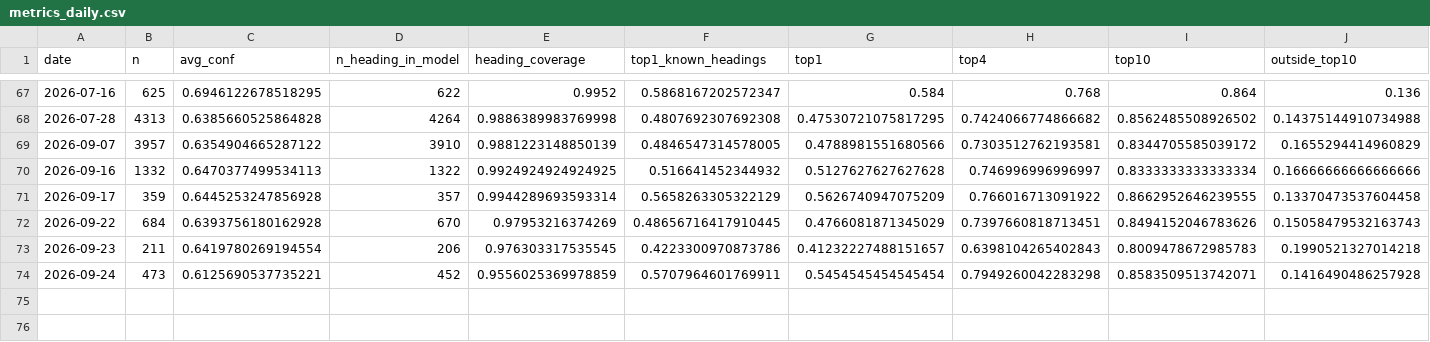
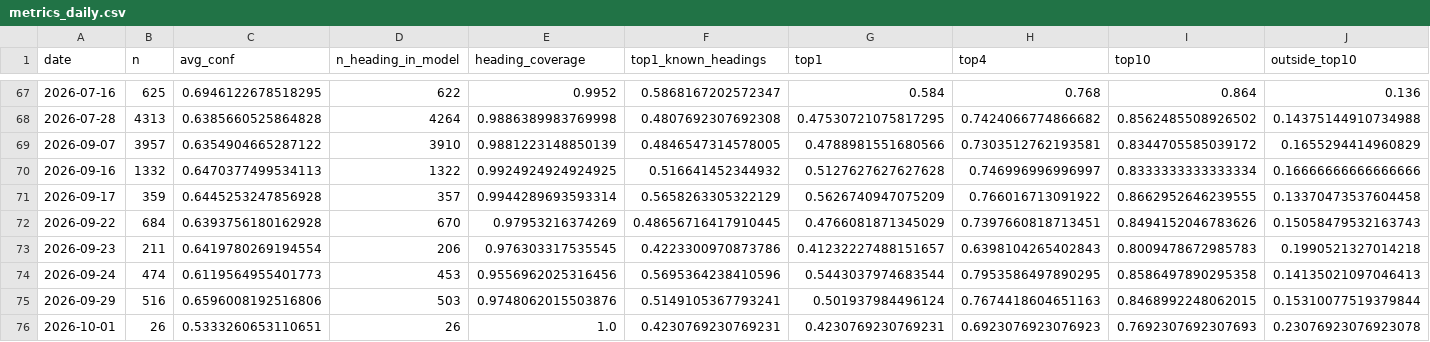
Before and after one commit to bubcass/ml-pq-headings, a CSV file: outputs/metrics_daily.csv, drawn as a sheet; only a part is shown, gaps mark what is left out; rows hold the shown columns only; the diff covers the shown part only; the diff names each change by its address in the sheet, - before the commit and + after, or states it on an @@ line.

Commit message:
Update daily PQ heading metrics (DistilBERT + DeBERTa 2026-10-02)

```diff
--- a/outputs/metrics_daily.csv
+++ b/outputs/metrics_daily.csv
-B74 (n): 473
+B74 (n): 474
-C74 (avg_conf): 0.6125690537735221
+C74 (avg_conf): 0.6119564955401773
-D74 (n_heading_in_model): 452
+D74 (n_heading_in_model): 453
-E74 (heading_coverage): 0.9556025369978859
+E74 (heading_coverage): 0.9556962025316456
-F74 (top1_known_headings): 0.5707964601769911
+F74 (top1_known_headings): 0.5695364238410596
-G74 (top1): 0.5454545454545454
+G74 (top1): 0.5443037974683544
-H74 (top4): 0.7949260042283298
+H74 (top4): 0.7953586497890295
-I74 (top10): 0.8583509513742071
+I74 (top10): 0.8586497890295358
-J74 (outside_top10): 0.1416490486257928
+J74 (outside_top10): 0.14135021097046413
+row 75: 2026-09-29 | 516 | 0.6596008192516806 | 503 | 0.9748062015503876 | 0.5149105367793241 | 0.501937984496124 | 0.7674418604651163 | 0.8468992248062015 | 0.15310077519379844
+row 76: 2026-10-01 | 26 | 0.5333260653110651 | 26 | 1.0 | 0.4230769230769231 | 0.4230769230769231 | 0.6923076923076923 | 0.7692307692307693 | 0.23076923076923078
```
Also changed, not shown: 18 edited cells elsewhere in this file, outputs/metrics_daily_distilbert.csv.
